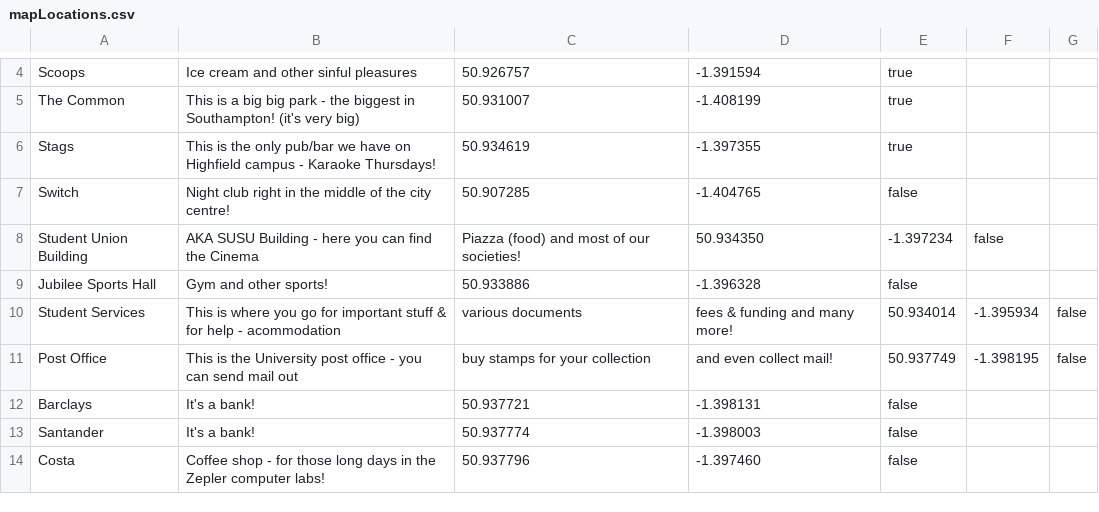
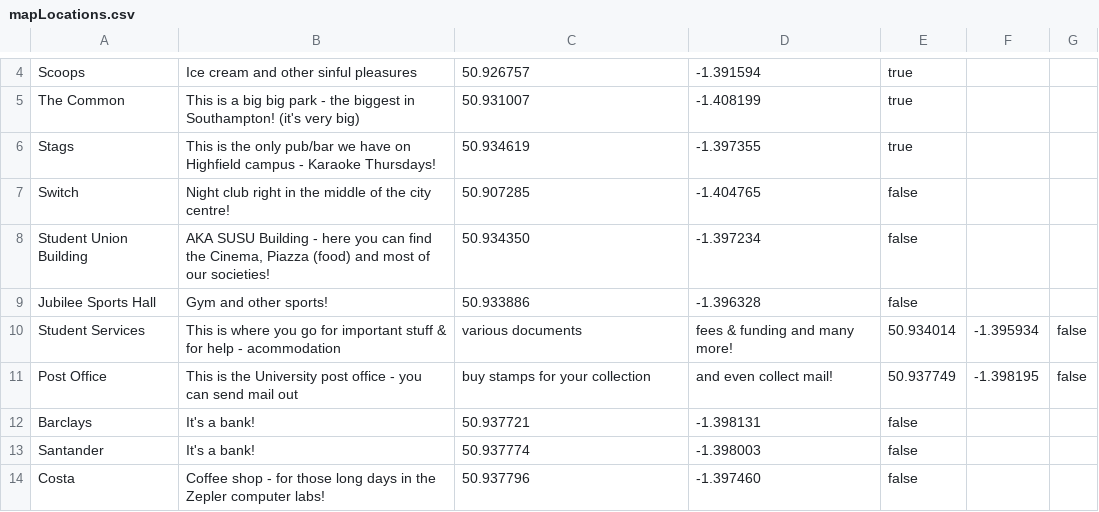
Before and after one commit to allc/ecssweb, a CSV file: data/mapLocations.csv, drawn as a sheet; only a part is shown, gaps mark what is left out.

Commit message:
missing quotes on one line to escape a comma

```diff
--- a/data/mapLocations.csv
+++ b/data/mapLocations.csv
@@ -7,3 +7,3 @@ Stags,This is the only pub/bar we have on Highfield campus - Karaoke Thursdays!,
 Switch,Night club right in the middle of the city centre!,50.907285, -1.404765, false
-Student Union Building,AKA SUSU Building - here you can find the Cinema, Piazza (food) and most of our societies!,50.934350, -1.397234, false
+Student Union Building,"AKA SUSU Building - here you can find the Cinema, Piazza (food) and most of our societies!",50.934350, -1.397234, false
 Jubilee Sports Hall,Gym and other sports!,50.933886, -1.396328, false
```
